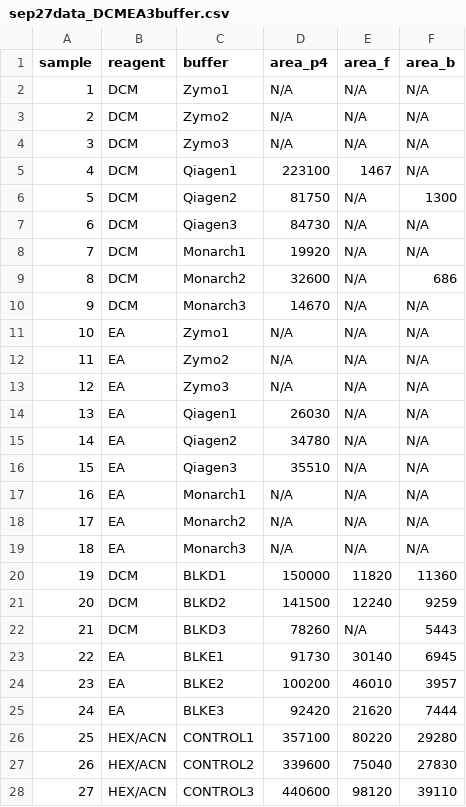
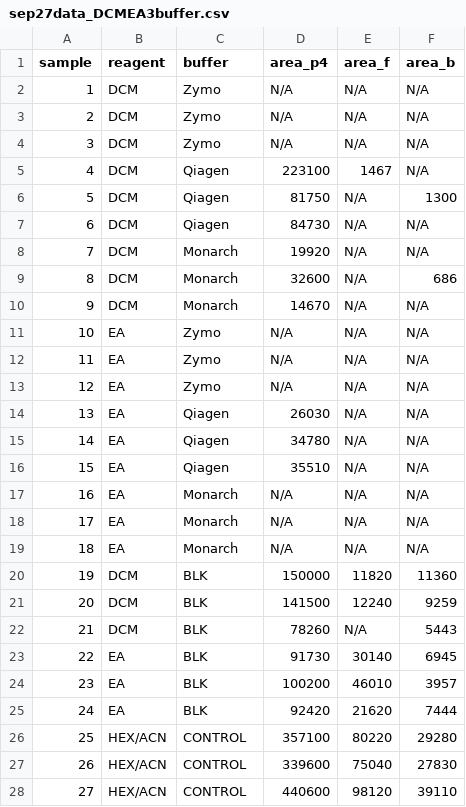
Before and after one commit to chilux00/simul-rna-steroid, a CSV file: data/sep27data_DCMEA3buffer.csv, drawn as a sheet; only a part is shown; the diff covers the shown part only.

```diff
--- a/data/sep27data_DCMEA3buffer.csv
+++ b/data/sep27data_DCMEA3buffer.csv
@@ -1,28 +1,28 @@
 sample,reagent,buffer,area_p4,area_f,area_b
-1,DCM,Zymo1,N/A,N/A,N/A
-2,DCM,Zymo2,N/A,N/A,N/A
-3,DCM,Zymo3,N/A,N/A,N/A
-4,DCM,Qiagen1,223100,1467,N/A
-5,DCM,Qiagen2,81750,N/A,1300
-6,DCM,Qiagen3,84730,N/A,N/A
-7,DCM,Monarch1,19920,N/A,N/A
-8,DCM,Monarch2,32600,N/A,686
-9,DCM,Monarch3,14670,N/A,N/A
-10,EA,Zymo1,N/A,N/A,N/A
-11,EA,Zymo2,N/A,N/A,N/A
-12,EA,Zymo3,N/A,N/A,N/A
-13,EA,Qiagen1,26030,N/A,N/A
-14,EA,Qiagen2,34780,N/A,N/A
-15,EA,Qiagen3,35510,N/A,N/A
-16,EA,Monarch1,N/A,N/A,N/A
-17,EA,Monarch2,N/A,N/A,N/A
-18,EA,Monarch3,N/A,N/A,N/A
-19,DCM,BLKD1,150000,11820,11360
-20,DCM,BLKD2,141500,12240,9259
-21,DCM,BLKD3,78260,N/A,5443
-22,EA,BLKE1,91730,30140,6945
-23,EA,BLKE2,100200,46010,3957
-24,EA,BLKE3,92420,21620,7444
-25,HEX/ACN,CONTROL1,357100,80220,29280
-26,HEX/ACN,CONTROL2,339600,75040,27830
-27,HEX/ACN,CONTROL3,440600,98120,39110
+1,DCM,Zymo,N/A,N/A,N/A
+2,DCM,Zymo,N/A,N/A,N/A
+3,DCM,Zymo,N/A,N/A,N/A
+4,DCM,Qiagen,223100,1467,N/A
+5,DCM,Qiagen,81750,N/A,1300
+6,DCM,Qiagen,84730,N/A,N/A
+7,DCM,Monarch,19920,N/A,N/A
+8,DCM,Monarch,32600,N/A,686
+9,DCM,Monarch,14670,N/A,N/A
+10,EA,Zymo,N/A,N/A,N/A
+11,EA,Zymo,N/A,N/A,N/A
+12,EA,Zymo,N/A,N/A,N/A
+13,EA,Qiagen,26030,N/A,N/A
+14,EA,Qiagen,34780,N/A,N/A
+15,EA,Qiagen,35510,N/A,N/A
+16,EA,Monarch,N/A,N/A,N/A
+17,EA,Monarch,N/A,N/A,N/A
+18,EA,Monarch,N/A,N/A,N/A
+19,DCM,BLK,150000,11820,11360
+20,DCM,BLK,141500,12240,9259
+21,DCM,BLK,78260,N/A,5443
+22,EA,BLK,91730,30140,6945
+23,EA,BLK,100200,46010,3957
+24,EA,BLK,92420,21620,7444
+25,HEX/ACN,CONTROL,357100,80220,29280
+26,HEX/ACN,CONTROL,339600,75040,27830
+27,HEX/ACN,CONTROL,440600,98120,39110
```
Also changed, not shown: 3 edited cells elsewhere in this file, 2 other files.
